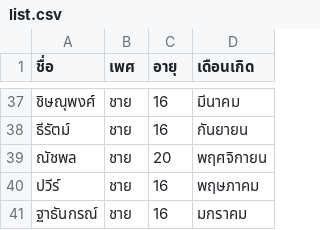
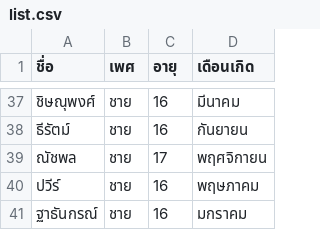
Before and after one commit to IAMSPYS/ACS52studentList, a CSV file: list.csv, drawn as a sheet; only a part is shown, gaps mark what is left out.

Commit message:
Update list.csv

```diff
--- a/list.csv
+++ b/list.csv
@@ -38,3 +38,3 @@
 ธีรัตม์, ชาย, 16, กันยายน
-ณัชพล, ชาย, 20, พฤศจิกายน
+ณัชพล, ชาย, 17, พฤศจิกายน
 ปวีร์, ชาย, 16, พฤษภาคม
```
